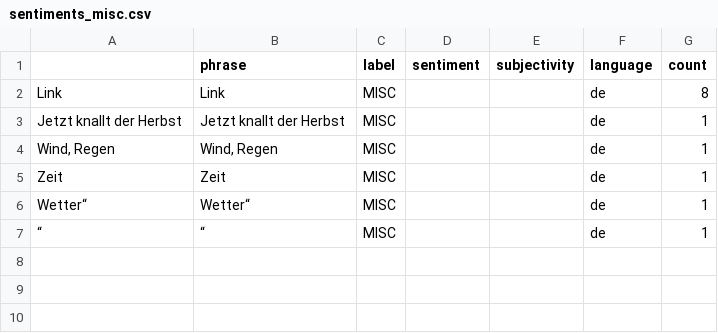
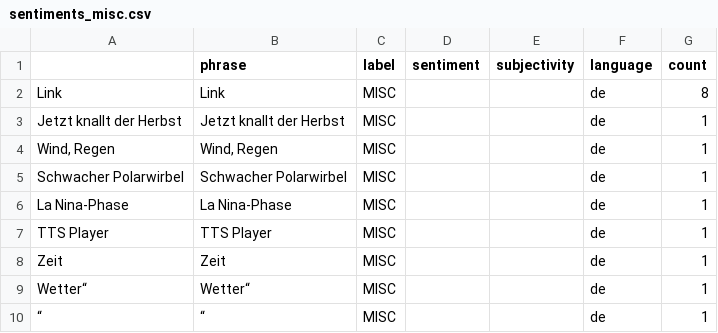
Before and after one commit to annajungfleischnews/coldIsComing, a CSV file: csv/sentiments_misc.csv, drawn as a sheet; the diff names each change by its address in the sheet, - before the commit and + after, or states it on an @@ line.

```diff
--- a/csv/sentiments_misc.csv
+++ b/csv/sentiments_misc.csv
+row 5: Schwacher Polarwirbel | Schwacher Polarwirbel | MISC |  |  | de | 1
+row 6: La Nina-Phase | La Nina-Phase | MISC |  |  | de | 1
+row 7: TTS Player | TTS Player | MISC |  |  | de | 1
```
Also changed, not shown: csv/sentiments_days.csv, csv/sentiments_keywords.csv, 4 other files.
